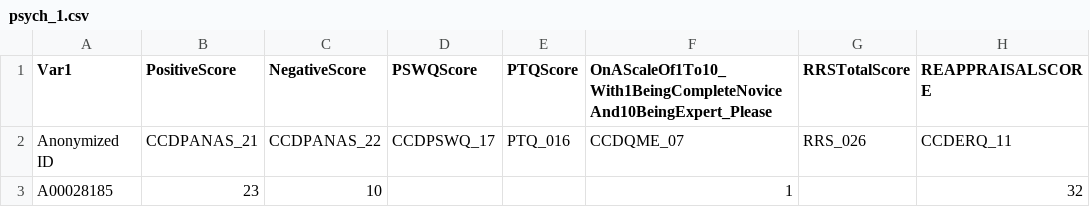
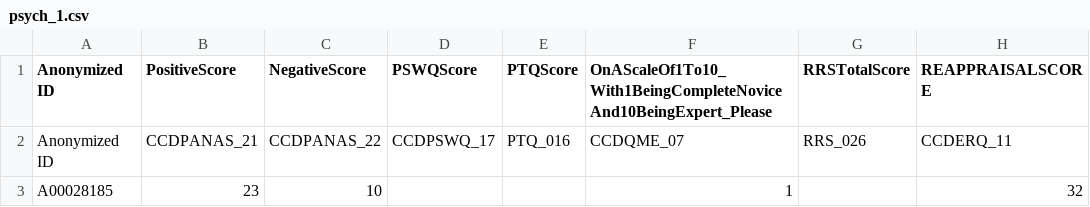
Before and after one commit to cmoroz1/neuro_analysis, a CSV file: psych_1.csv, drawn as a sheet; only a part is shown; the diff names each change by its address in the sheet, - before the commit and + after, or states it on an @@ line.

Commit message:
tables to be merged should no longer have duplicate columns

```diff
--- a/psych_1.csv
+++ b/psych_1.csv
-A1: Var1
+A1: Anonymized ID
```
Also changed, not shown: 3 other files.
